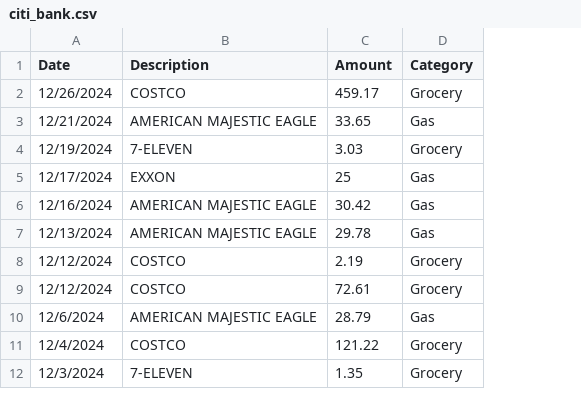
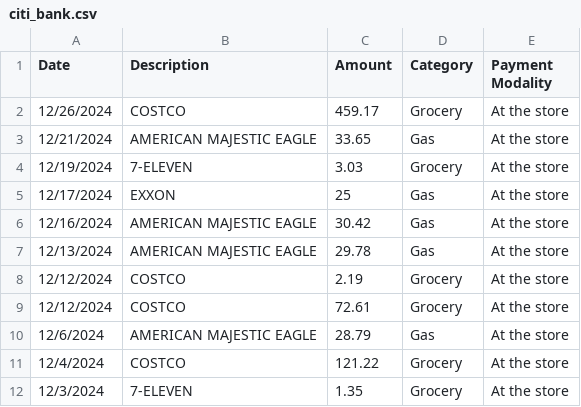
Before and after one commit to bin43256/2024-Financial-Summary, a CSV file: elt_script/data/citi_bank.csv, drawn as a sheet; only a part is shown; the diff names each change by its address in the sheet, - before the commit and + after, or states it on an @@ line.

```diff
--- a/elt_script/data/citi_bank.csv
+++ b/elt_script/data/citi_bank.csv
+column E (Payment Modality), rows 2-12: all At the store
```
Also changed, not shown: elt_script/data/BoA.csv, elt_script/data/capital_one.csv, 14 other files.
